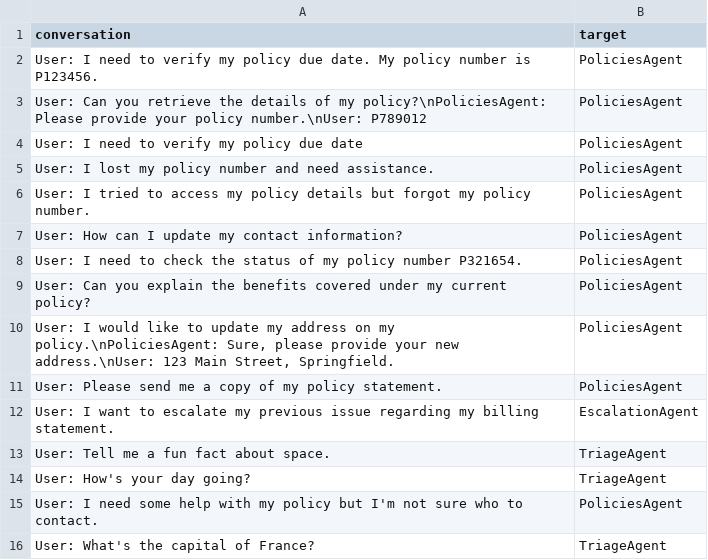
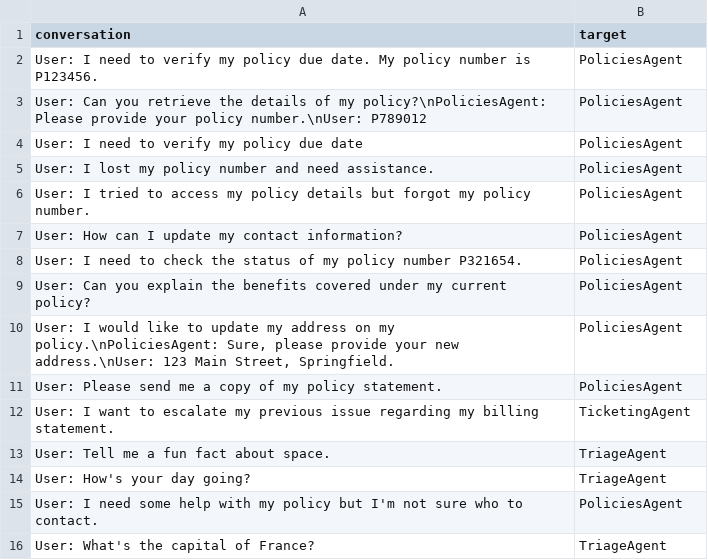
Before and after one commit to eggai-tech/EggAI, a CSV file: examples/multi_agent_human_chat/agents/triage/dspy_modules/evaluation/triage-testing.csv, drawn as a sheet.

Commit message:
chore: update agent names and improve message handling in multi-agent chat example

```diff
--- a/examples/multi_agent_human_chat/agents/triage/dspy_modules/evaluation/triage-testing.csv
+++ b/examples/multi_agent_human_chat/agents/triage/dspy_modules/evaluation/triage-testing.csv
@@ -11,3 +11,3 @@ conversation,target
 "User: Please send me a copy of my policy statement.","PoliciesAgent"
-"User: I want to escalate my previous issue regarding my billing statement.","EscalationAgent"
+"User: I want to escalate my previous issue regarding my billing statement.","TicketingAgent"
 "User: Tell me a fun fact about space.","TriageAgent"
```
Also changed, not shown: 11 other files.
